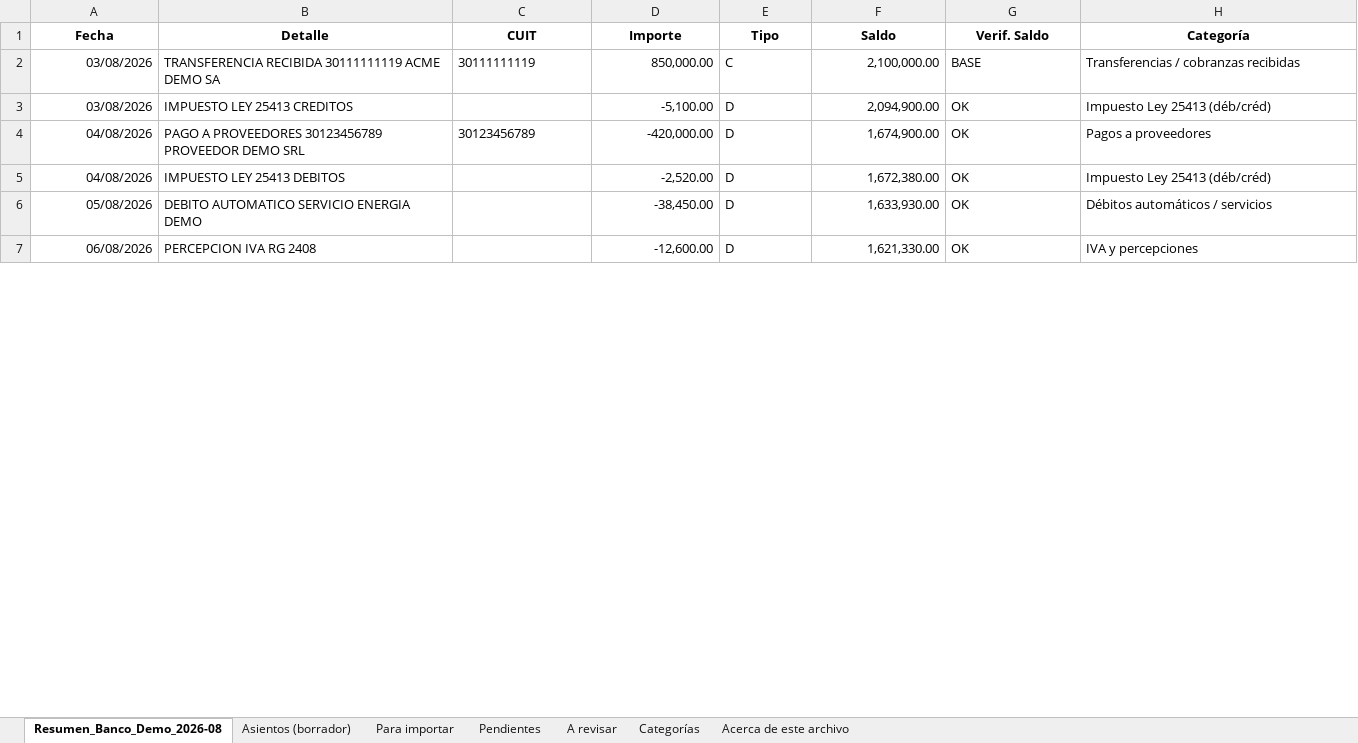
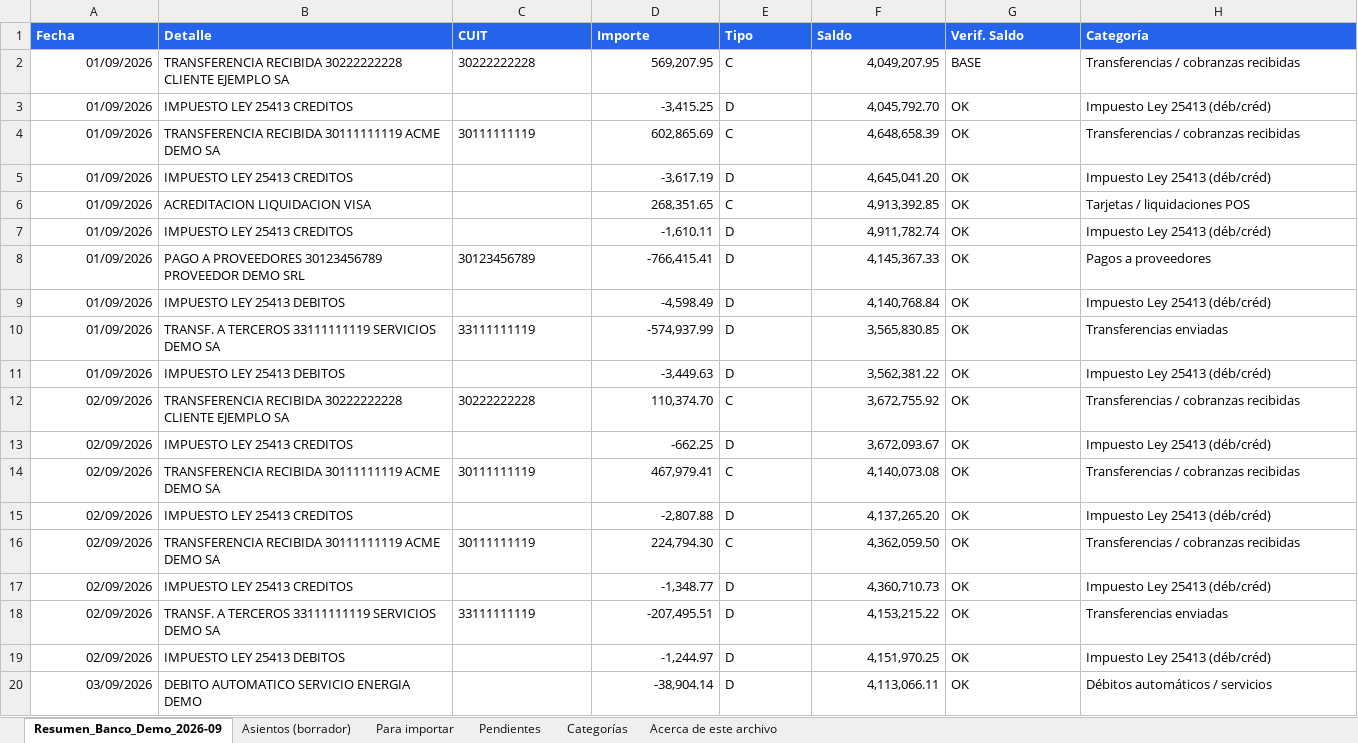
Before and after one commit to juanjosebazan21-star/dexiae-web, an Excel workbook: app/ejemplos/DEXIAE_ejemplo_extracto.xlsx, sheet Resumen_Banco_Demo_2026-09, drawn as a sheet; only a part is shown; values as stored, in another font and other column widths than the file's, no borders; removed rows and columns are numbered as before the commit, all else as after; the diff covers the shown part only; the diff names each change by its address in the sheet, - before the commit and + after, or states it on an @@ line.

```diff
--- a/app/ejemplos/DEXIAE_ejemplo_extracto.xlsx (sheet Resumen_Banco_Demo_2026-09)
+++ b/app/ejemplos/DEXIAE_ejemplo_extracto.xlsx (sheet Resumen_Banco_Demo_2026-09)
-sheet tab: Resumen_Banco_Demo_2026-08
+sheet tab: Resumen_Banco_Demo_2026-09
-sheet tab: A revisar
@@ A1:H1 fill: none → #2563EB, text colour: black → #FFFFFF, alignment: center → left @@
+row 2: 01/09/2026 | TRANSFERENCIA RECIBIDA 30222222228 CLIENTE EJEMPLO SA | 30222222228 | 569,207.95 | C | 4,049,207.95 | BASE | Transferencias / cobranzas recibidas
+row 3: 01/09/2026 | IMPUESTO LEY 25413 CREDITOS |  | -3,415.25 | D | 4,045,792.70 | OK | Impuesto Ley 25413 (déb/créd)
-A4:A5 (Fecha): 03/08/2026
+A4:A5 (Fecha): 01/09/2026
-D4 (Importe): 850,000.00
+D4 (Importe): 602,865.69
-F4 (Saldo): 2,100,000.00
+F4 (Saldo): 4,648,658.39
-G4 (Verif. Saldo): BASE
+G4 (Verif. Saldo): OK
-D5 (Importe): -5,100.00
+D5 (Importe): -3,617.19
-F5 (Saldo): 2,094,900.00
+F5 (Saldo): 4,645,041.20
+row 6: 01/09/2026 | ACREDITACION LIQUIDACION VISA |  | 268,351.65 | C | 4,913,392.85 | OK | Tarjetas / liquidaciones POS
+row 7: 01/09/2026 | IMPUESTO LEY 25413 CREDITOS |  | -1,610.11 | D | 4,911,782.74 | OK | Impuesto Ley 25413 (déb/créd)
-A8:A9 (Fecha): 04/08/2026
+A8:A9 (Fecha): 01/09/2026
-D8 (Importe): -420,000.00
+D8 (Importe): -766,415.41
-F8 (Saldo): 1,674,900.00
+F8 (Saldo): 4,145,367.33
-D9 (Importe): -2,520.00
+D9 (Importe): -4,598.49
-F9 (Saldo): 1,672,380.00
+F9 (Saldo): 4,140,768.84
+row 10: 01/09/2026 | TRANSF. A TERCEROS 33111111119 SERVICIOS DEMO SA | 33111111119 | -574,937.99 | D | 3,565,830.85 | OK | Transferencias enviadas
+row 11: 01/09/2026 | IMPUESTO LEY 25413 DEBITOS |  | -3,449.63 | D | 3,562,381.22 | OK | Impuesto Ley 25413 (déb/créd)
+row 12: 02/09/2026 | TRANSFERENCIA RECIBIDA 30222222228 CLIENTE EJEMPLO SA | 30222222228 | 110,374.70 | C | 3,672,755.92 | OK | Transferencias / cobranzas recibidas
+row 13: 02/09/2026 | IMPUESTO LEY 25413 CREDITOS |  | -662.25 | D | 3,672,093.67 | OK | Impuesto Ley 25413 (déb/créd)
+row 14: 02/09/2026 | TRANSFERENCIA RECIBIDA 30111111119 ACME DEMO SA | 30111111119 | 467,979.41 | C | 4,140,073.08 | OK | Transferencias / cobranzas recibidas
+row 15: 02/09/2026 | IMPUESTO LEY 25413 CREDITOS |  | -2,807.88 | D | 4,137,265.20 | OK | Impuesto Ley 25413 (déb/créd)
+row 16: 02/09/2026 | TRANSFERENCIA RECIBIDA 30111111119 ACME DEMO SA | 30111111119 | 224,794.30 | C | 4,362,059.50 | OK | Transferencias / cobranzas recibidas
+row 17: 02/09/2026 | IMPUESTO LEY 25413 CREDITOS |  | -1,348.77 | D | 4,360,710.73 | OK | Impuesto Ley 25413 (déb/créd)
+row 18: 02/09/2026 | TRANSF. A TERCEROS 33111111119 SERVICIOS DEMO SA | 33111111119 | -207,495.51 | D | 4,153,215.22 | OK | Transferencias enviadas
+row 19: 02/09/2026 | IMPUESTO LEY 25413 DEBITOS |  | -1,244.97 | D | 4,151,970.25 | OK | Impuesto Ley 25413 (déb/créd)
-A20 (Fecha): 05/08/2026
+A20 (Fecha): 03/09/2026
-D20 (Importe): -38,450.00
+D20 (Importe): -38,904.14
-F20 (Saldo): 1,633,930.00
+F20 (Saldo): 4,113,066.11
-row 7: 06/08/2026 | PERCEPCION IVA RG 2408 |  | -12,600.00 | D | 1,621,330.00 | OK | IVA y percepciones
```
Also changed, not shown: 157 added rows, 5 removed rows and 46 edited cells elsewhere in this sheet, sheet Asientos (borrador), sheet Para importar, sheet Categorías, sheet Acerca de este archivo, sheet Pendientes, 3 other files.
